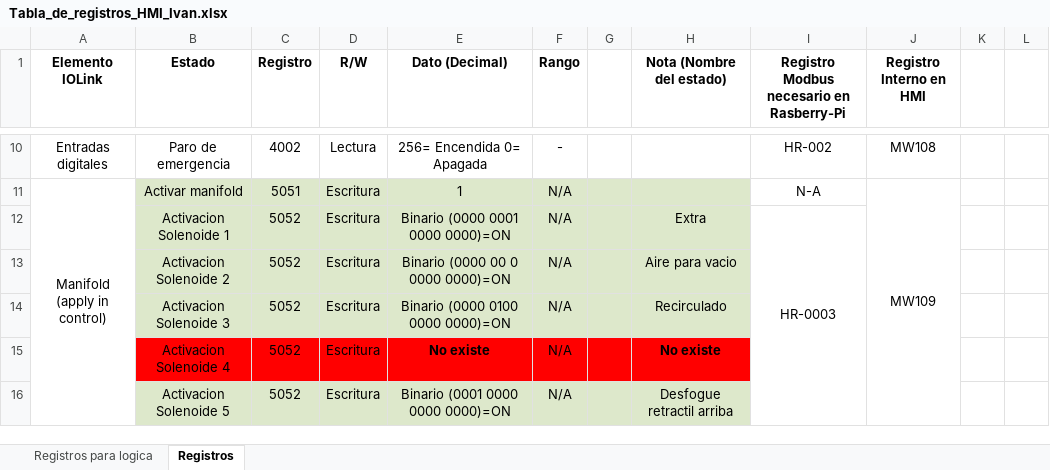
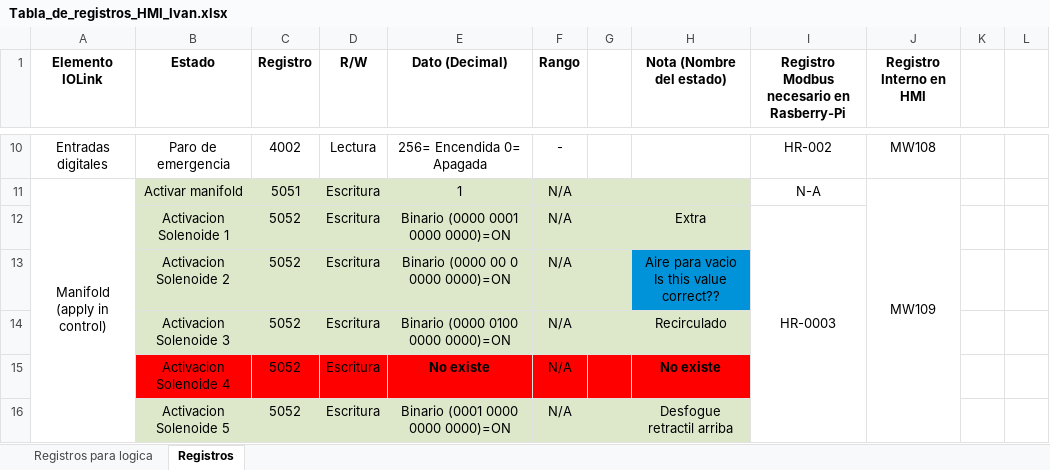
Before and after one commit to moisesrc13/rel_ros, an Excel workbook: documentation/Tabla_de_registros_HMI_Ivan.xlsx, sheet Registros, drawn as a sheet; only a part is shown, gaps mark what is left out; values as stored, in another font and other column widths than the file's, no borders; charts and pictures not drawn; ↵ is a line break in a cell; the diff names each change by its address in the sheet, - before the commit and + after, or states it on an @@ line.

```diff
--- a/documentation/Tabla_de_registros_HMI_Ivan.xlsx (sheet Registros)
+++ b/documentation/Tabla_de_registros_HMI_Ivan.xlsx (sheet Registros)
-H13 (Nota (Nombre del estado)): Aire para vacio
+H13 (Nota (Nombre del estado)): Aire para vacio ↵ Is this value correct??
-H13 fill: #DDE8CB
+H13 fill: #0093D9
```
Also changed, not shown: 2 other files.
